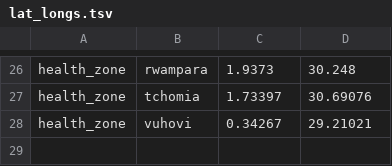
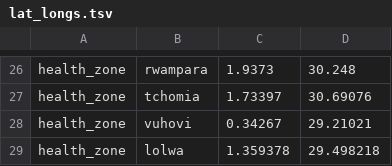
Before and after one commit to inrb-drc/ebola-nord-kivu, a TSV file: config/lat_longs.tsv, drawn as a sheet; only a part is shown, gaps mark what is left out; the diff names each change by its address in the sheet, - before the commit and + after, or states it on an @@ line.

```diff
--- a/config/lat_longs.tsv
+++ b/config/lat_longs.tsv
+row 29: health_zone | lolwa | 1.359378 | 29.498218
```
Also changed, not shown: 4 other files.
